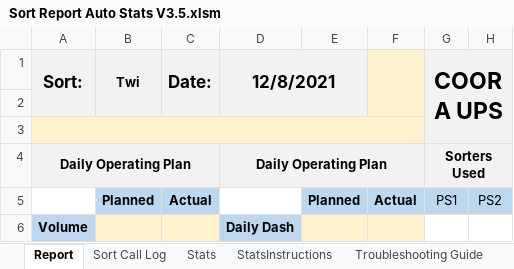
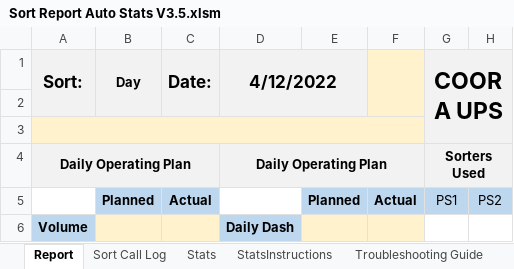
Before and after one commit to alexlieberman22/Portfolio, an Excel workbook: UPS/Sort Report Auto Stats V3.5.xlsm, sheet Report, drawn as a sheet; only a part is shown; values as stored, in another font and other column widths than the file's, no borders; charts and pictures and conditional formats not drawn; the diff names each change by its address in the sheet, - before the commit and + after, or states it on an @@ line.

```diff
--- a/UPS/Sort Report Auto Stats V3.5.xlsm (sheet Report)
+++ b/UPS/Sort Report Auto Stats V3.5.xlsm (sheet Report)
-B1: Twi
+B1: Day
-D1: 12/8/2021
+D1: 4/12/2022
```
Also changed, not shown: sheet Stats, sheet Sort Call Log, sheet StatsInstructions, charts or pictures.
